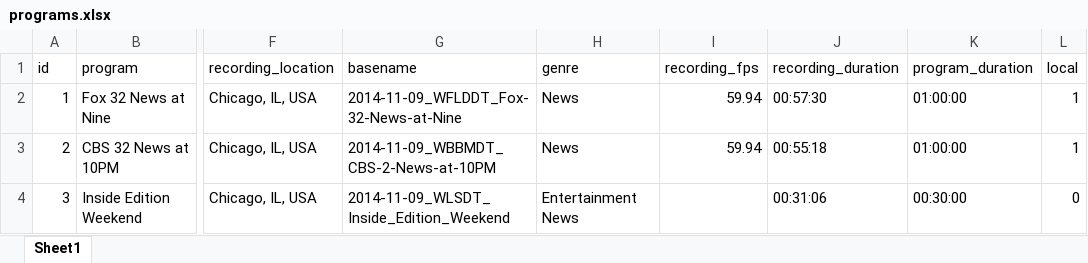
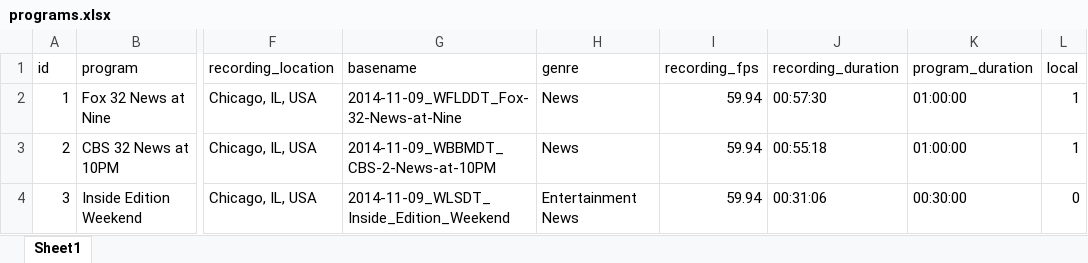
Before and after one commit to brannondorsey/tvtalker, an Excel workbook: spreadsheets/programs.xlsx, sheet Sheet1, drawn as a sheet; only a part is shown, gaps mark what is left out; values as stored, in another font and other column widths than the file's, no borders; the diff names each change by its address in the sheet, - before the commit and + after, or states it on an @@ line.

```diff
--- a/spreadsheets/programs.xlsx (sheet Sheet1)
+++ b/spreadsheets/programs.xlsx (sheet Sheet1)
-I4 (recording_fps): (empty)
+I4 (recording_fps): 59.94
```
Also changed, not shown: 1 other file.
